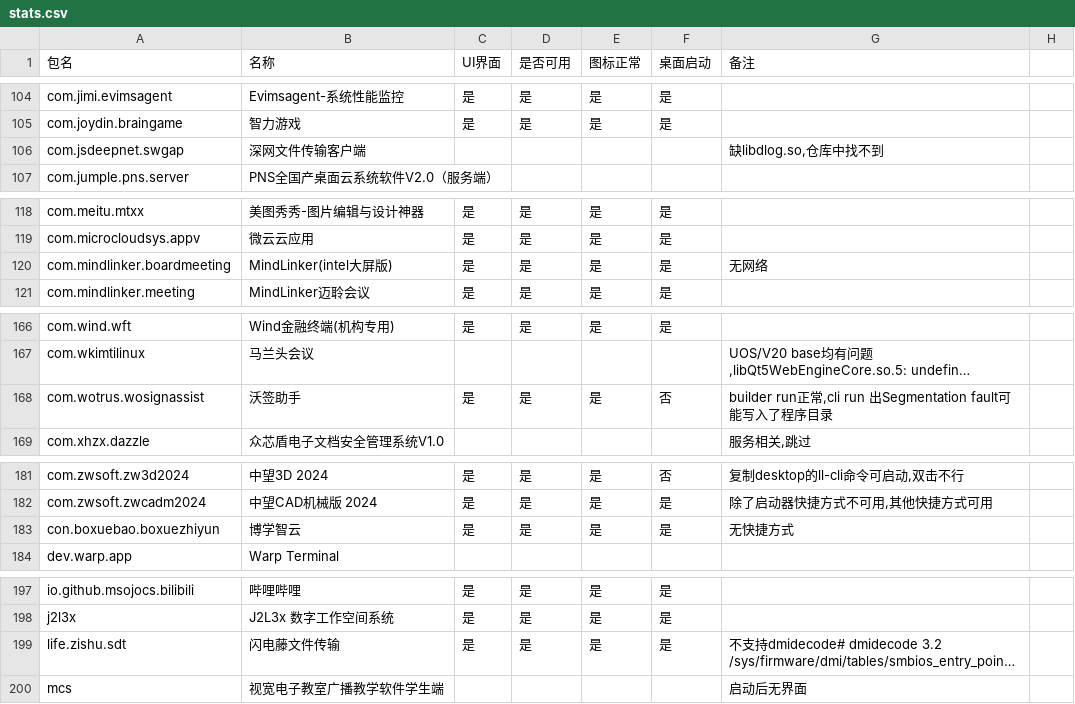
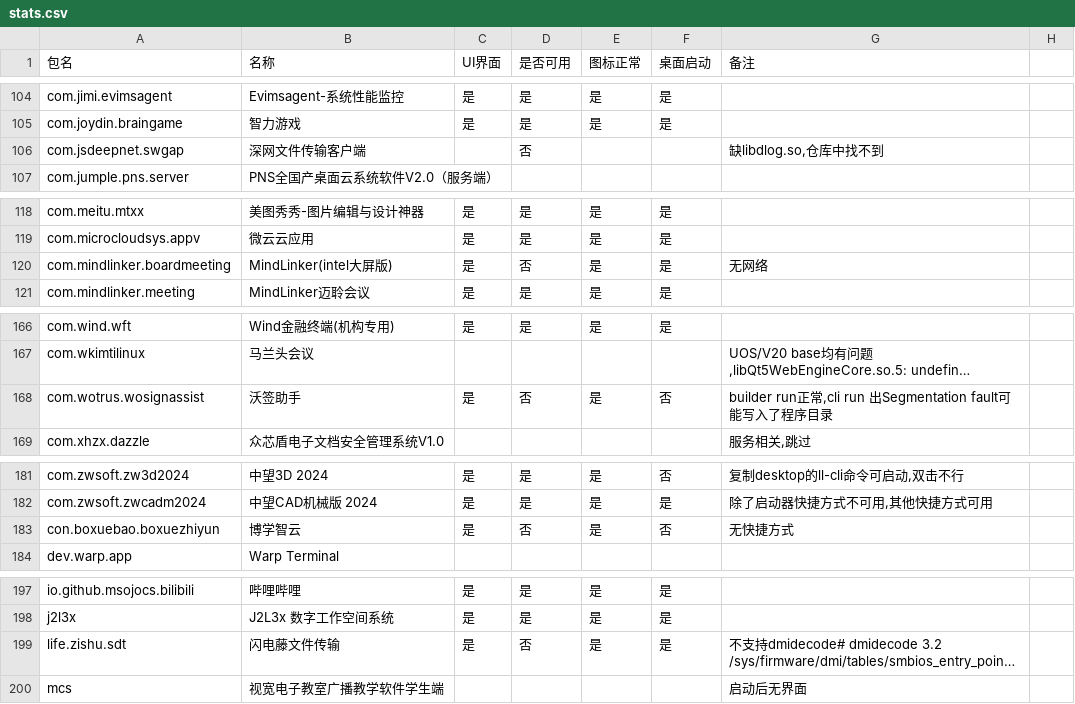
Before and after one commit to System233/linglong-builder, a CSV file: stats.csv, drawn as a sheet; only a part is shown, gaps mark what is left out; long unchanged cells end in …; the diff covers the shown part only; the diff names each change by its address in the sheet, - before the commit and + after, or states it on an @@ line.

```diff
--- a/stats.csv
+++ b/stats.csv
-D106 (是否可用): (empty)
+D106 (是否可用): 否
-D120 (是否可用): 是
+D120 (是否可用): 否
-D168 (是否可用): 是
+D168 (是否可用): 否
-D183 (是否可用): 是
+D183 (是否可用): 否
-F183 (桌面启动): 是
+F183 (桌面启动): 否
-D199 (是否可用): 是
+D199 (是否可用): 否
```
Also changed, not shown: 2 added rows and 27 edited cells elsewhere in this file, list.csv, 54 other files.
